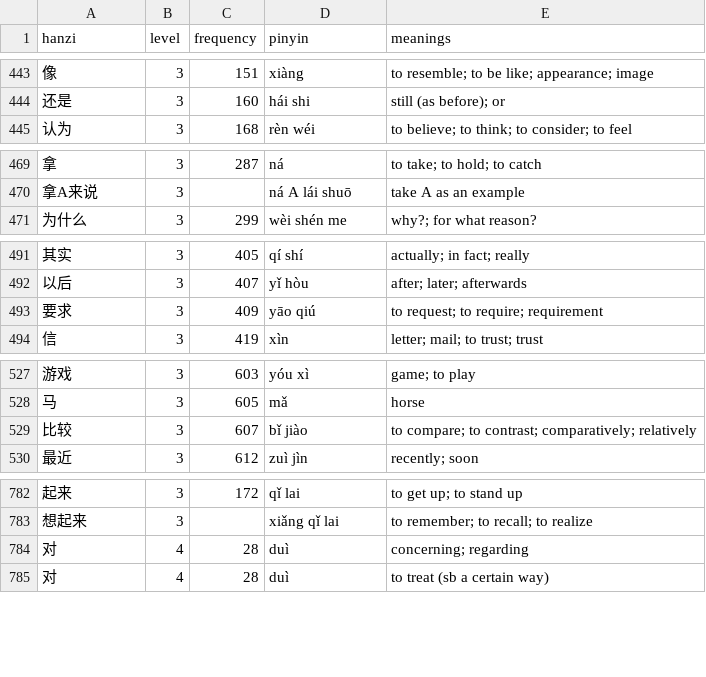
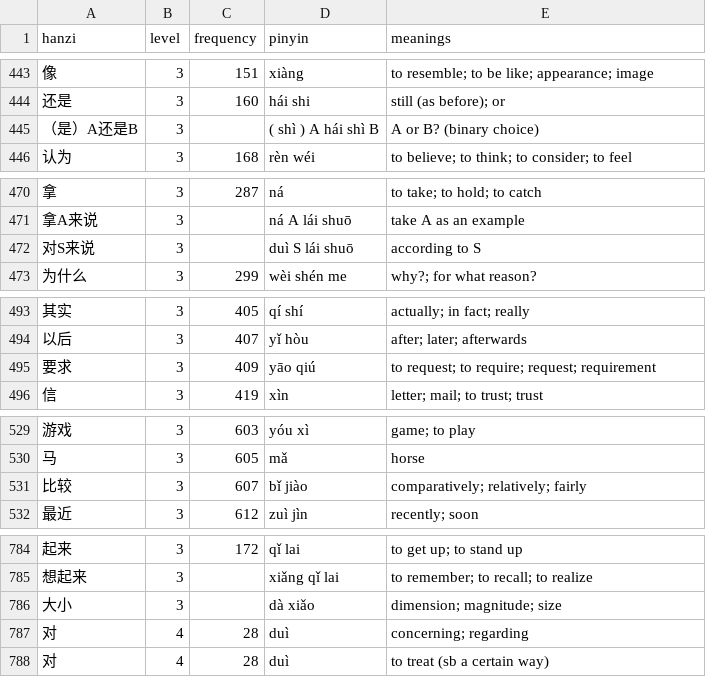
Before and after one commit to MarcFraile/hsk-flash-cards, a CSV file: data/hsk-manual.csv, drawn as a sheet; only a part is shown, gaps mark what is left out; addresses are those after the commit; the diff covers the shown part only; the diff names each change by its address in the sheet, - before the commit and + after, or states it on an @@ line.

Commit message:
data/hsk-manual: refinements based on HSK3 W5L3.

```diff
--- a/data/hsk-manual.csv
+++ b/data/hsk-manual.csv
+row 445: （是）A还是B | 3 |  | ( shì ) A hái shì B | A or B? (binary choice)
+row 472: 对S来说 | 3 |  | duì S lái shuō | according to S
-E495 (meanings): to request; to require; requirement
+E495 (meanings): to request; to require; request; requirement
-E531 (meanings): to compare; to contrast; comparatively; relatively
+E531 (meanings): comparatively; relatively; fairly
+row 786: 大小 | 3 |  | dà xiǎo | dimension; magnitude; size
```
Also changed, not shown: 1 edited cell elsewhere in this file.
